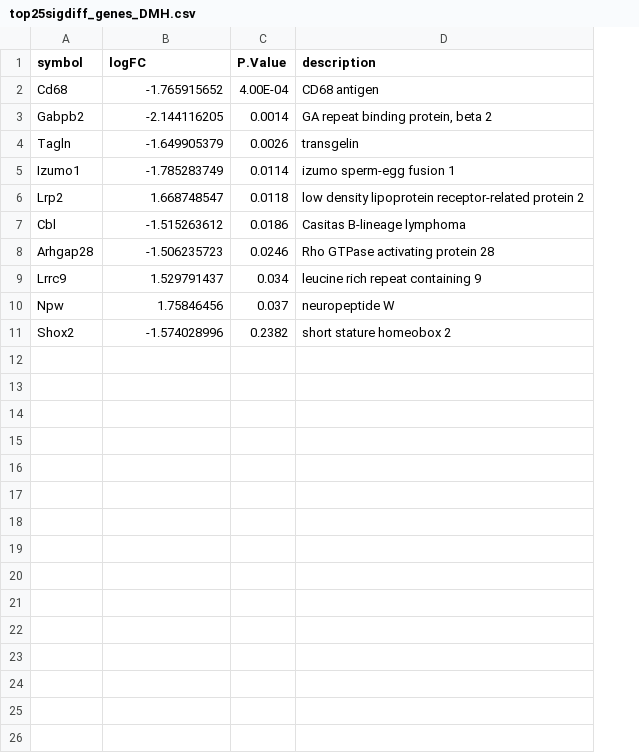
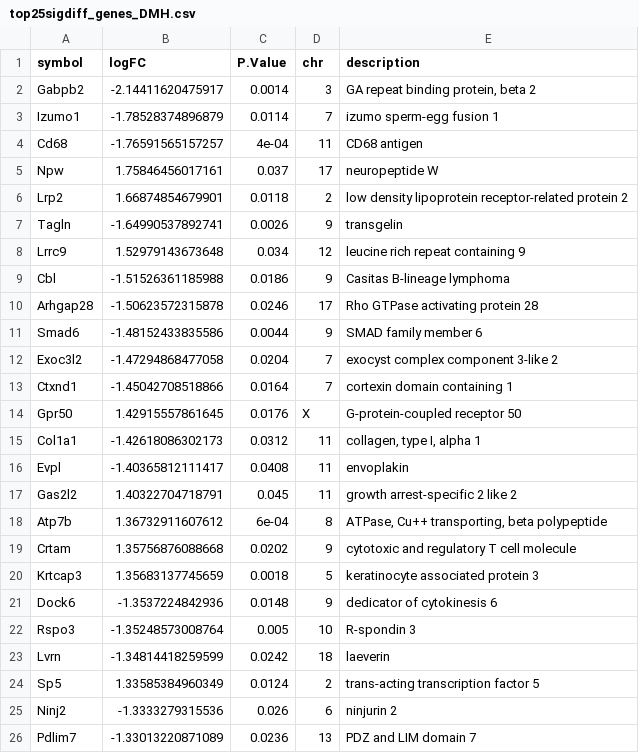
Before and after one commit to kmoran10/Project-RNA-tag-seq, a CSV file: Project RNA tag seq/results/results_tables/top25sigdiff_genes_DMH.csv, drawn as a sheet; removed rows and columns are numbered as before the commit, all else as after; the diff names each change by its address in the sheet, - before the commit and + after, or states it on an @@ line.

```diff
--- a/Project RNA tag seq/results/results_tables/top25sigdiff_genes_DMH.csv
+++ b/Project RNA tag seq/results/results_tables/top25sigdiff_genes_DMH.csv
+column D (chr), rows 2-3: 3 | 7; row 6: 2; rows 9-10: 9 | 17
-row 2: Cd68 | -1.765915652 | 4.00E-04 | CD68 antigen
-B2 (logFC): -2.144116205
+B2 (logFC): -2.14411620475917
-row 4: Tagln | -1.649905379 | 0.0026 | transgelin
-B3 (logFC): -1.785283749
+B3 (logFC): -1.78528374896879
+row 4: Cd68 | -1.76591565157257 | 4e-04 | 11 | CD68 antigen
+row 5: Npw | 1.75846456017161 | 0.037 | 17 | neuropeptide W
-B6 (logFC): 1.668748547
+B6 (logFC): 1.66874854679901
+row 7: Tagln | -1.64990537892741 | 0.0026 | 9 | transgelin
+row 8: Lrrc9 | 1.52979143673648 | 0.034 | 12 | leucine rich repeat containing 9
-B9 (logFC): -1.515263612
+B9 (logFC): -1.51526361185988
-B10 (logFC): -1.506235723
+B10 (logFC): -1.50623572315878
-row 9: Lrrc9 | 1.529791437 | 0.034 | leucine rich repeat containing 9
-row 10: Npw | 1.75846456 | 0.037 | neuropeptide W
-row 11: Shox2 | -1.574028996 | 0.2382 | short stature homeobox 2
+row 11: Smad6 | -1.48152433835586 | 0.0044 | 9 | SMAD family member 6
+row 12: Exoc3l2 | -1.47294868477058 | 0.0204 | 7 | exocyst complex component 3-like 2
+row 13: Ctxnd1 | -1.45042708518866 | 0.0164 | 7 | cortexin domain containing 1
+row 14: Gpr50 | 1.42915557861645 | 0.0176 | X | G-protein-coupled receptor 50
+row 15: Col1a1 | -1.42618086302173 | 0.0312 | 11 | collagen, type I, alpha 1
+row 16: Evpl | -1.40365812111417 | 0.0408 | 11 | envoplakin
+row 17: Gas2l2 | 1.40322704718791 | 0.045 | 11 | growth arrest-specific 2 like 2
+row 18: Atp7b | 1.36732911607612 | 6e-04 | 8 | ATPase, Cu++ transporting, beta polypeptide
+row 19: Crtam | 1.35756876088668 | 0.0202 | 9 | cytotoxic and regulatory T cell molecule
+row 20: Krtcap3 | 1.35683137745659 | 0.0018 | 5 | keratinocyte associated protein 3
+row 21: Dock6 | -1.3537224842936 | 0.0148 | 9 | dedicator of cytokinesis 6
+row 22: Rspo3 | -1.35248573008764 | 0.005 | 10 | R-spondin 3
+row 23: Lvrn | -1.34814418259599 | 0.0242 | 18 | laeverin
+row 24: Sp5 | 1.33585384960349 | 0.0124 | 2 | trans-acting transcription factor 5
+row 25: Ninj2 | -1.3333279315536 | 0.026 | 6 | ninjurin 2
+row 26: Pdlim7 | -1.33013220871089 | 0.0236 | 13 | PDZ and LIM domain 7
```
Also changed, not shown: Project RNA tag seq/results/results_tables/top25sigdiff_genes_ARC.csv, Project RNA tag seq/results/results_tables/top25sigdiff_genes_LH.csv, 7 other files.
